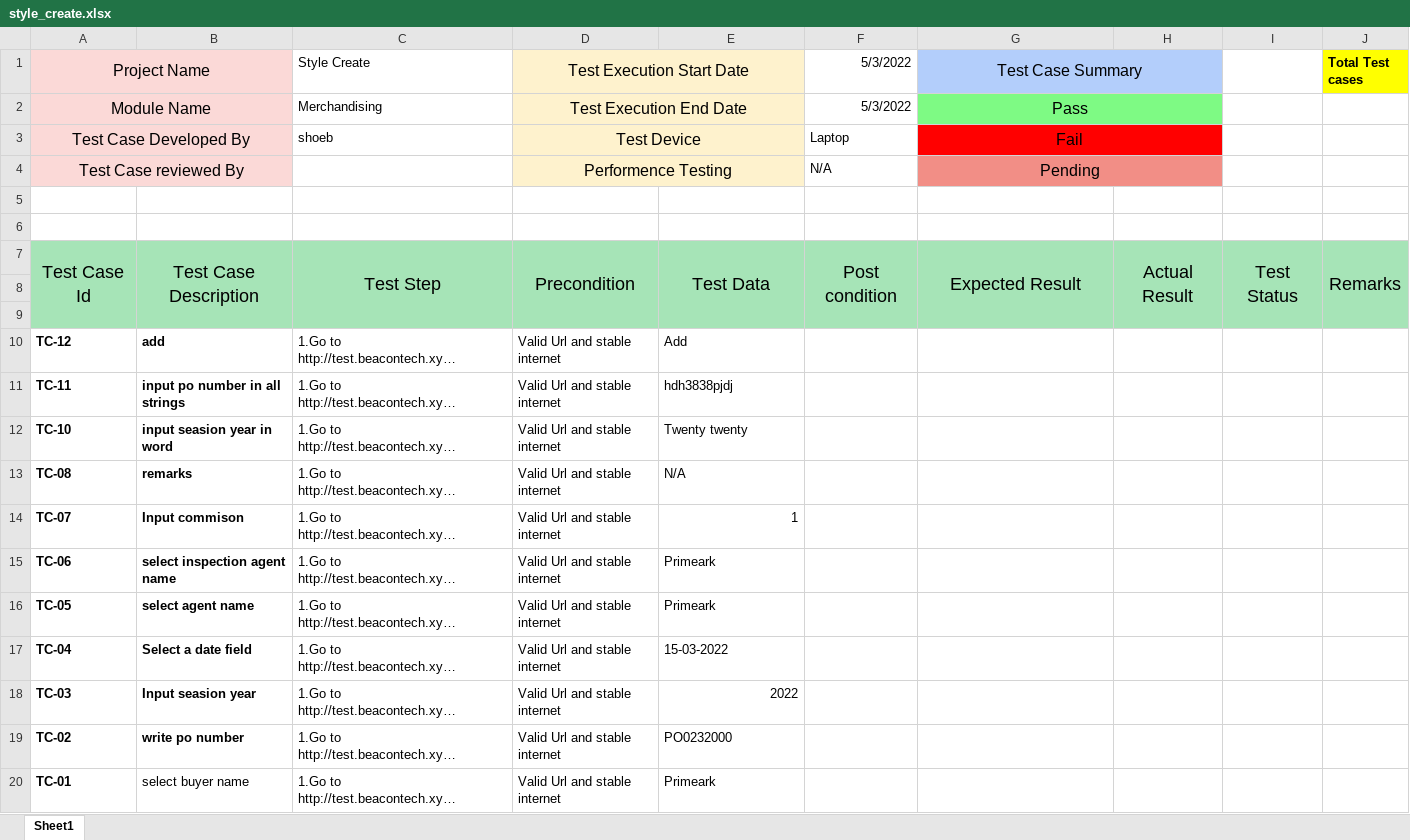
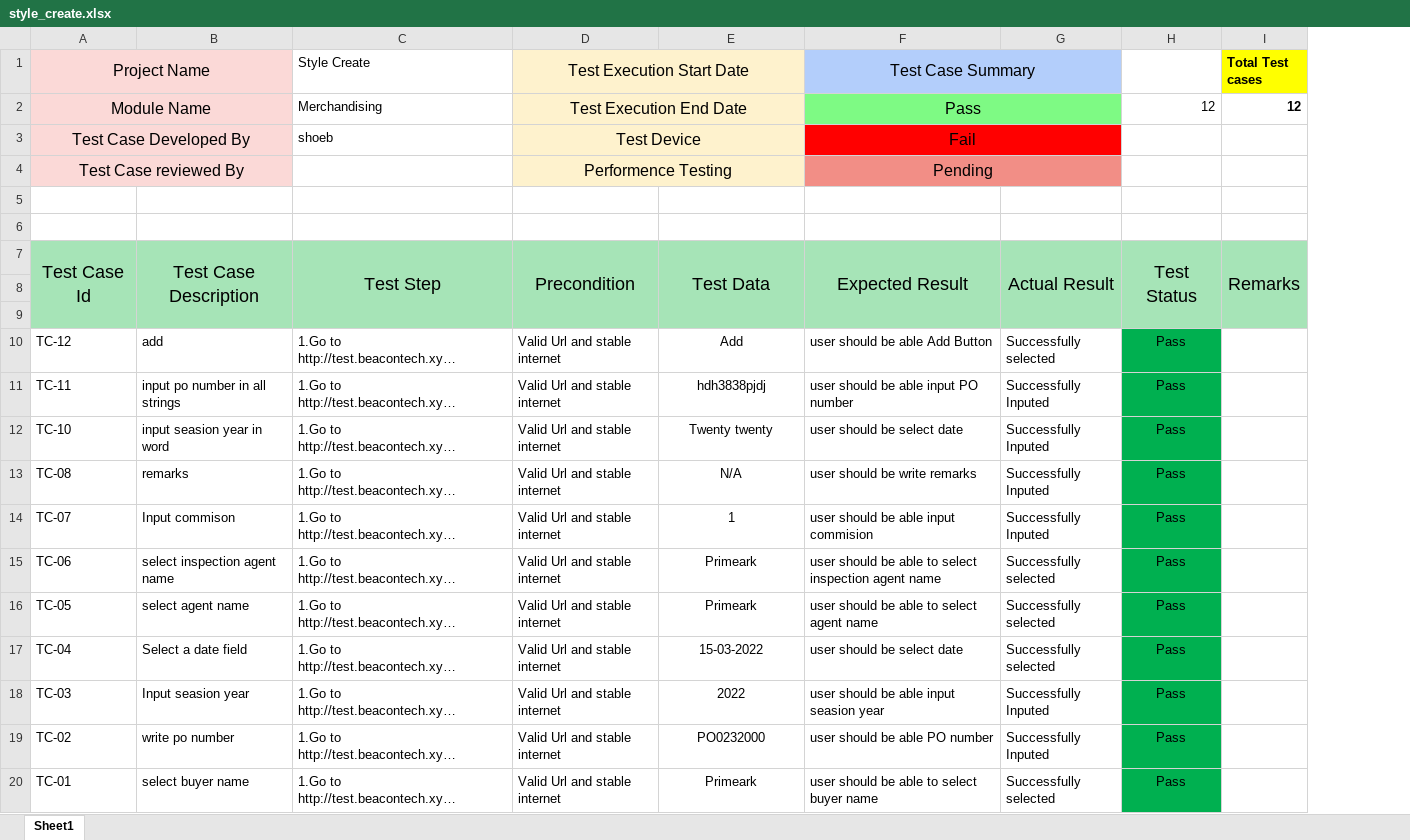
Before and after one commit to ouks-bd/Beacon-ERP-Test-case, an Excel workbook: style_create.xlsx, sheet Sheet1, drawn as a sheet; long unchanged cells end in …; values as stored, in another font and other column widths than the file's, no borders; removed rows and columns are numbered as before the commit, all else as after; the diff names each change by its address in the sheet, - before the commit and + after, or states it on an @@ line.

Commit message:
final style create

```diff
--- a/style_create.xlsx (sheet Sheet1)
+++ b/style_create.xlsx (sheet Sheet1)
-column F (5/3/2022), rows 2-7: 5/3/2022 | Laptop | N/A |  |  | Post condition
-column H, row 7: Actual Result
-column I, row 7: Test Status
+column G, rows 7-20: Actual Result |  |  | Successfully selected | Successfully Inputed | Successfully Inputed | Successfully Inputed | Successfully Inputed | Successfully selected | Successfully selected | Successfully selected | Successfully Inputed | Successfully Inputed | Successfully selected
+column H, rows 2-20: 12 |  |  |  |  | Test Status |  |  | Pass | Pass | Pass | Pass | Pass | Pass | Pass | Pass | Pass | Pass | Pass
-I2 (Total Test cases): (empty)
+I2 (Total Test cases): 12
-A10:B19 bold: on
+A10:B19 bold: off
-E10:E13 alignment: left
+E10:E13 alignment: center
-F10 (Test Case Summary): (empty)
+F10 (Test Case Summary): user should be able Add Button
-F11 (Test Case Summary): (empty)
+F11 (Test Case Summary): user should be able input PO number
-F12 (Test Case Summary): (empty)
+F12 (Test Case Summary): user should be select date
-F13 (Test Case Summary): (empty)
+F13 (Test Case Summary): user should be write remarks
-E14 alignment: right
+E14 alignment: center
-F14 (Test Case Summary): (empty)
+F14 (Test Case Summary): user should be able input commision
-E15:E17 alignment: left
+E15:E17 alignment: center
-F15 (Test Case Summary): (empty)
+F15 (Test Case Summary): user should be able to select inspection agent name
-F16 (Test Case Summary): (empty)
+F16 (Test Case Summary): user should be able to select agent name
-F17 (Test Case Summary): (empty)
+F17 (Test Case Summary): user should be select date
-E18 alignment: right
+E18 alignment: center
-F18 (Test Case Summary): (empty)
+F18 (Test Case Summary): user should be able input seasion year
-E19:E20 alignment: left
+E19:E20 alignment: center
-F19 (Test Case Summary): (empty)
+F19 (Test Case Summary): user should be able PO number
-A20 bold: on
+A20 bold: off
-F20 (Test Case Summary): (empty)
+F20 (Test Case Summary): user should be able to select buyer name
```
